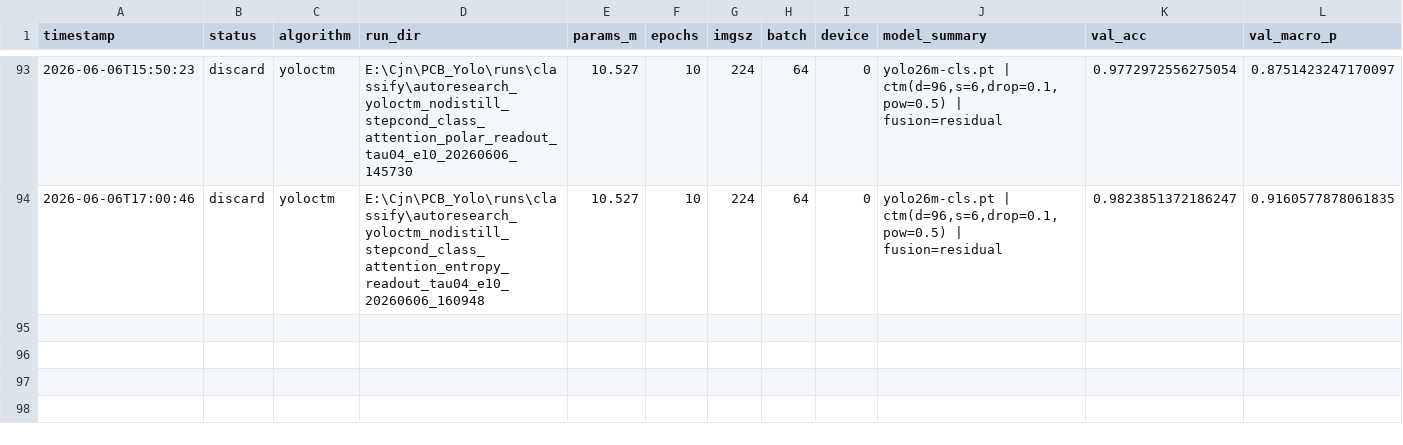
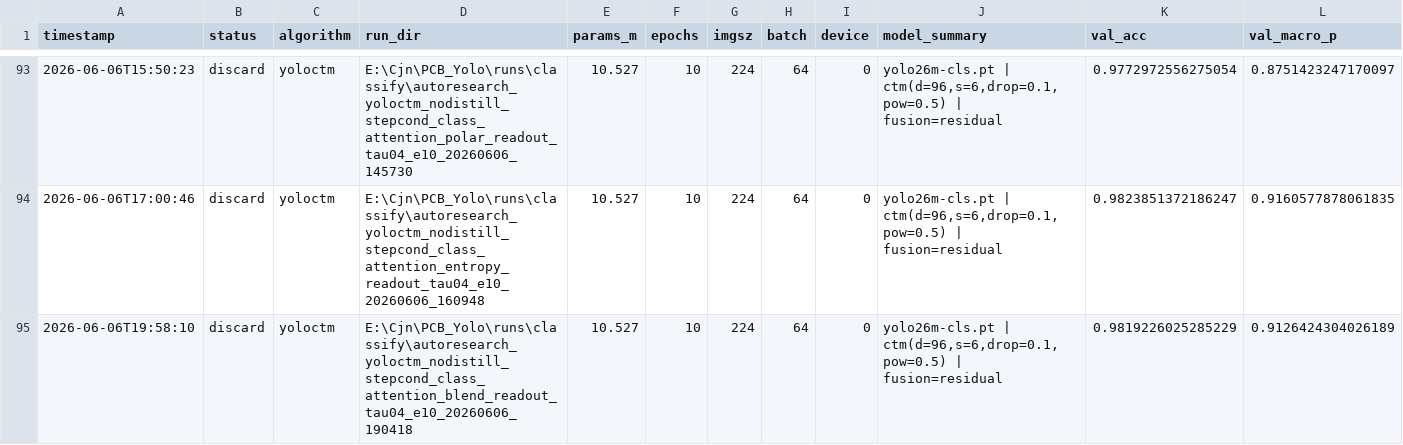
Before and after one commit to milkmilki/IC_Yolo, a TSV file: AutoResearch/results.tsv, drawn as a sheet; only a part is shown, gaps mark what is left out; rows hold the shown columns only; the diff names each change by its address in the sheet, - before the commit and + after, or states it on an @@ line.

Commit message:
Record blended readout result\

```diff
--- a/AutoResearch/results.tsv
+++ b/AutoResearch/results.tsv
+row 95: 2026-06-06T19:58:10 | discard | yoloctm | E:\Cjn\PCB_Yolo\runs\classify\autoresearch_yoloctm_nodistill_stepcond_class_attention_blend_readout_tau04_e10_20260606_190418 | 10.527 | 10 | 224 | 64 | 0 | yolo26m-cls.pt | ctm(d=96,s=6,drop=0.1,pow=0.5) | fusion=residual | 0.9819226025285229 | 0.9126424304026189
```
Also changed, not shown: 4 other files.
